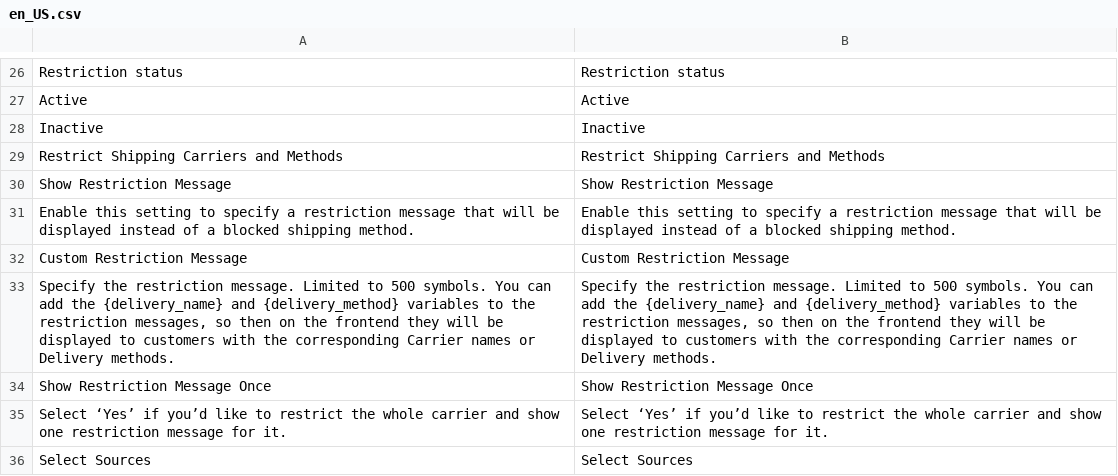
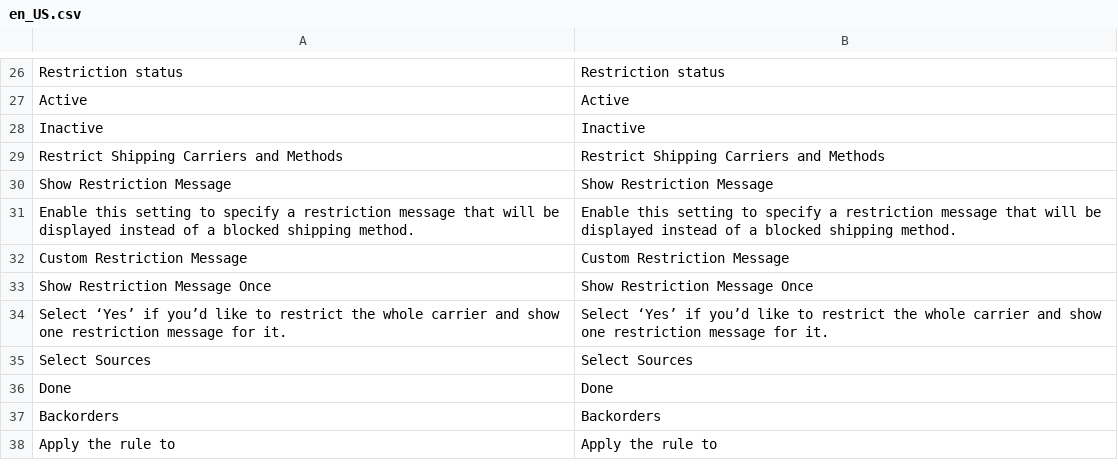
Before and after one commit to Joshua29LK/P16-gld, a CSV file: app/code/Amasty/Shiprestriction/i18n/en_US.csv, drawn as a sheet; only a part is shown, gaps mark what is left out; the shorter side is filled out with more unchanged rows; the diff names each change by its address in the sheet, - before the commit and + after, or states it on an @@ line.

Commit message:
Update Amasty_Shiprestriction to 2.9.0

```diff
--- a/app/code/Amasty/Shiprestriction/i18n/en_US.csv
+++ b/app/code/Amasty/Shiprestriction/i18n/en_US.csv
-row 33: Specify the restriction message. Limited to 500 symbols. You can add the {delivery_name} and {delivery_method} variables to the restriction messages, so then on the frontend they will be displayed to customers with the corresponding Carrier names or Delivery methods. | Specify the restriction message. Limited to 500 symbols. You can add the {delivery_name} and {delivery_method} variables to the restriction messages, so then on the frontend they will be displayed to customers with the corresponding Carrier names or Delivery methods.
```
Also changed, not shown: 27 other files.
